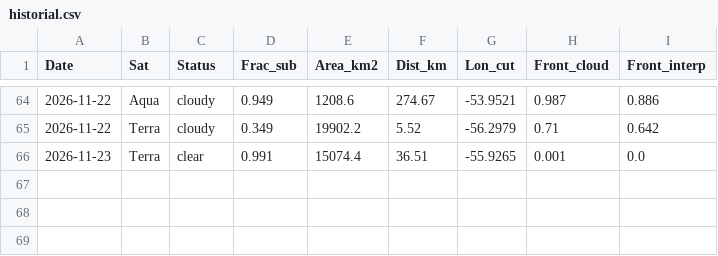
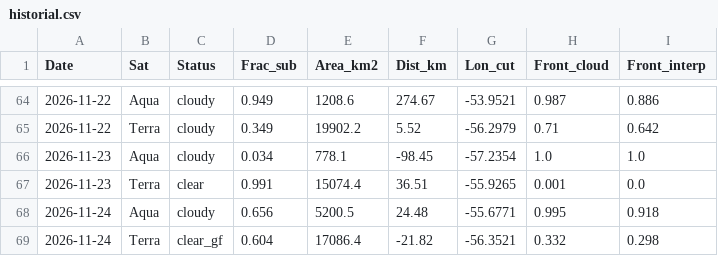
Before and after one commit to gastonmanta/pronostico-ft-sal, a CSV file: ft_realtime/web/historial.csv, drawn as a sheet; only a part is shown, gaps mark what is left out.

```diff
--- a/ft_realtime/web/historial.csv
+++ b/ft_realtime/web/historial.csv
@@ -65,2 +65,5 @@ Date,Sat,Status,Frac_sub,Area_km2,Dist_km,Lon_cut,Front_cloud,Front_interp
 2026-11-22,Terra,cloudy,0.349,19902.2,5.52,-56.2979,0.71,0.642
+2026-11-23,Aqua,cloudy,0.034,778.1,-98.45,-57.2354,1.0,1.0
 2026-11-23,Terra,clear,0.991,15074.4,36.51,-55.9265,0.001,0.0
+2026-11-24,Aqua,cloudy,0.656,5200.5,24.48,-55.6771,0.995,0.918
+2026-11-24,Terra,clear_gf,0.604,17086.4,-21.82,-56.3521,0.332,0.298
```
Also changed, not shown: 8 other files.
